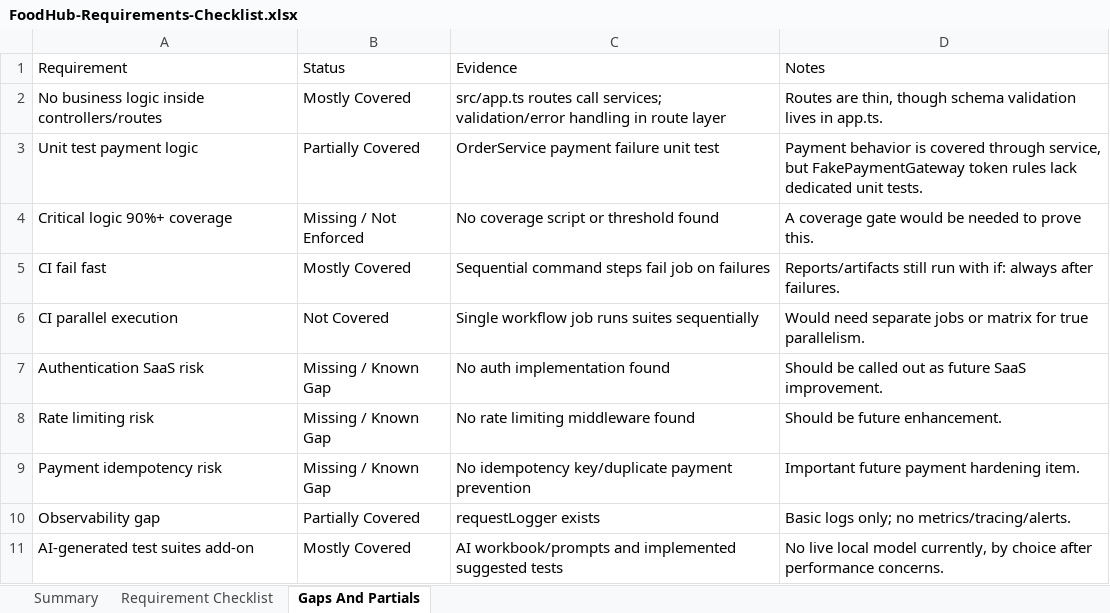
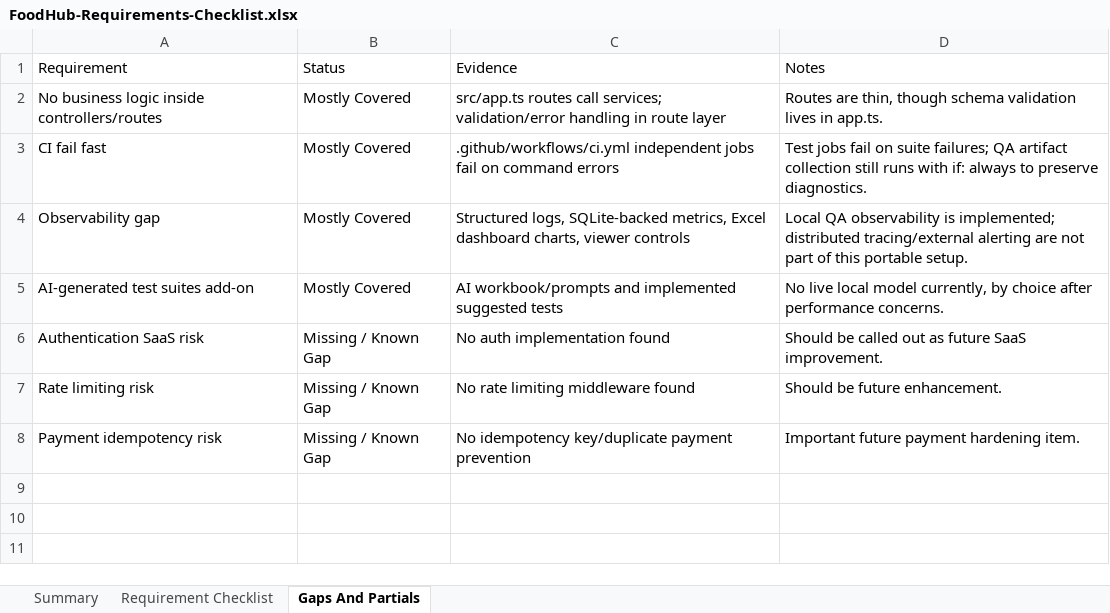
Before and after one commit to Sainath1503/FoodHubProject, an Excel workbook: qa-artifacts/FoodHub-Requirements-Checklist.xlsx, sheet Gaps And Partials, drawn as a sheet; values as stored, in another font and other column widths than the file's, no borders; removed rows and columns are numbered as before the commit, all else as after; the diff names each change by its address in the sheet, - before the commit and + after, or states it on an @@ line.

```diff
--- a/qa-artifacts/FoodHub-Requirements-Checklist.xlsx (sheet Gaps And Partials)
+++ b/qa-artifacts/FoodHub-Requirements-Checklist.xlsx (sheet Gaps And Partials)
-row 3: Unit test payment logic | Partially Covered | OrderService payment failure unit test | Payment behavior is covered through service, but FakePaymentGateway token rules lack dedicated unit tests.
-row 4: Critical logic 90%+ coverage | Missing / Not Enforced | No coverage script or threshold found | A coverage gate would be needed to prove this.
-C3 (Evidence): Sequential command steps fail job on failures
+C3 (Evidence): .github/workflows/ci.yml independent jobs fail on command errors
-D3 (Notes): Reports/artifacts still run with if: always after failures.
+D3 (Notes): Test jobs fail on suite failures; QA artifact collection still runs with if: always to preserve diagnostics.
-row 6: CI parallel execution | Not Covered | Single workflow job runs suites sequentially | Would need separate jobs or matrix for true parallelism.
+row 4: Observability gap | Mostly Covered | Structured logs, SQLite-backed metrics, Excel dashboard charts, viewer controls | Local QA observability is implemented; distributed tracing/external alerting are not part of this portable setup.
@@ row 11 moved to row 5: AI-generated test suites add-on @@
-row 10: Observability gap | Partially Covered | requestLogger exists | Basic logs only; no metrics/tracing/alerts.
```
Also changed, not shown: sheet Requirement Checklist, sheet Summary, qa-artifacts/FoodHub-AI-Test-Coverage.xlsx, 49 other files.
